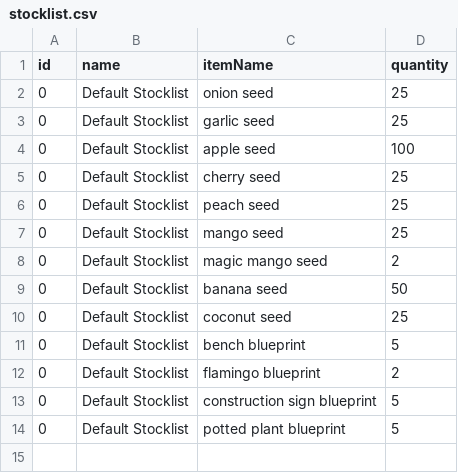
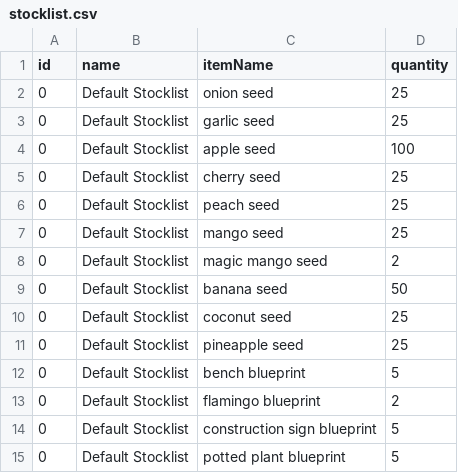
Before and after one commit to lo-maxwell/react-virtual-garden, a CSV file: data/store/stocklist.csv, drawn as a sheet; the diff names each change by its address in the sheet, - before the commit and + after, or states it on an @@ line.

```diff
--- a/data/store/stocklist.csv
+++ b/data/store/stocklist.csv
+row 11: 0 | Default Stocklist | pineapple seed | 25
```
Also changed, not shown: data/items/inventoryItems/final/seeds.csv, data/items/placedItems/final/shinyItemRates.csv, 31 other files.
